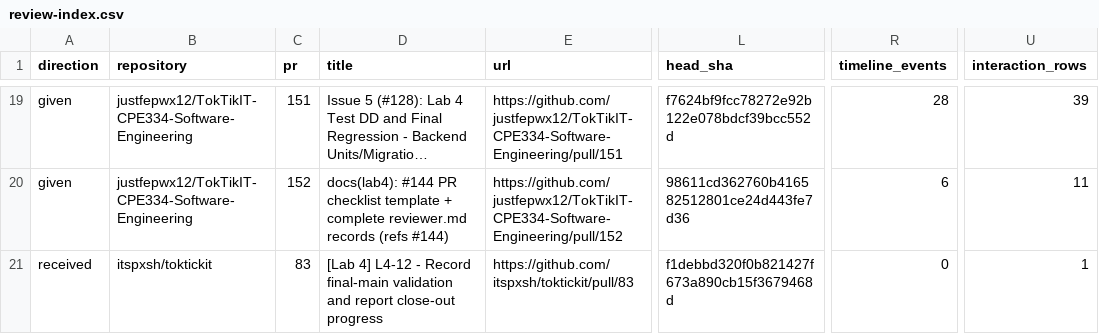
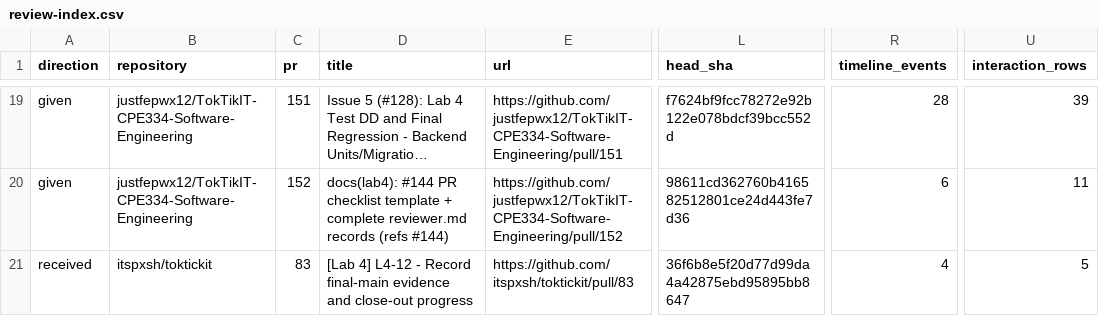
Before and after one commit to itspxsh/toktickit, a CSV file: artifacts/lab-04/review-archive/review-index.csv, drawn as a sheet; only a part is shown, gaps mark what is left out; long unchanged cells end in …; the diff names each change by its address in the sheet, - before the commit and + after, or states it on an @@ line.

```diff
--- a/artifacts/lab-04/review-archive/review-index.csv
+++ b/artifacts/lab-04/review-archive/review-index.csv
-D21 (title): …Record final-main validation and report close-out progress
+D21 (title): …Record final-main evidence and close-out progress
-L21 (head_sha): f1debbd320f0b821427f673a890cb15f3679468d
+L21 (head_sha): 36f6b8e5f20d77d99da4a42875ebd95895bb8647
-R21 (timeline_events): 0
+R21 (timeline_events): 4
-U21 (interaction_rows): 1
+U21 (interaction_rows): 5
```
Also changed, not shown: artifacts/lab-04/review-archive/review-interactions.csv, 3 other files.
